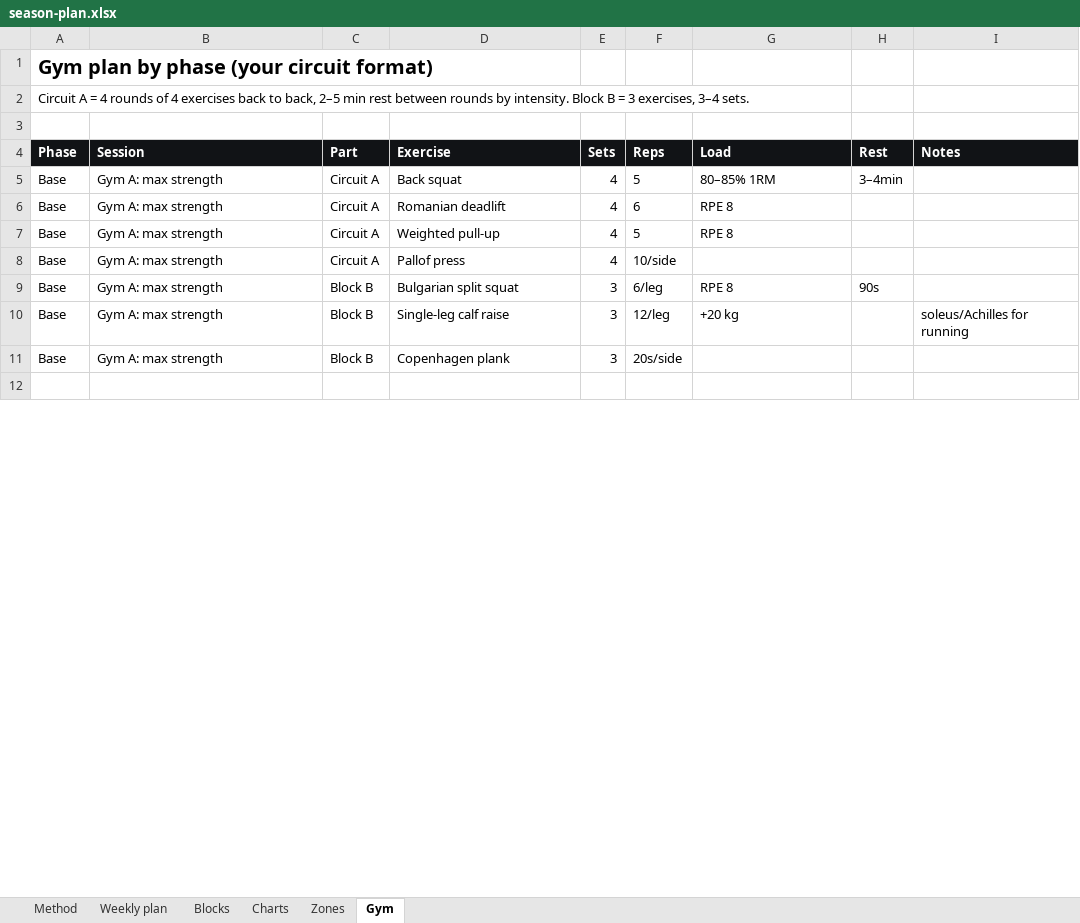
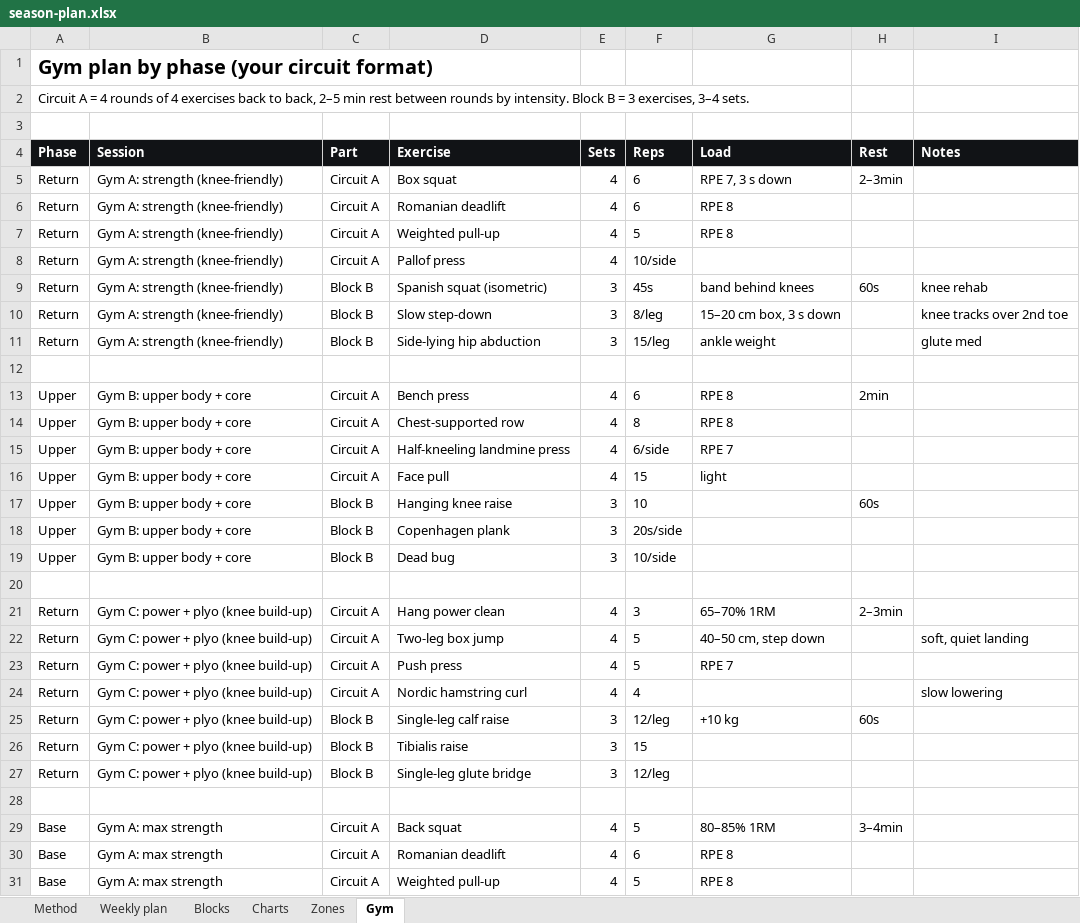
Before and after one commit to jeanantoinepondaven/training-triathlon, an Excel workbook: plans/season-2026-27/season-plan.xlsx, sheet Gym, drawn as a sheet; only a part is shown; the shorter side is filled out with more unchanged rows; values as stored, in another font and other column widths than the file's, no borders; the diff covers the shown part only; the diff names each change by its address in the sheet, - before the commit and + after, or states it on an @@ line.

```diff
--- a/plans/season-2026-27/season-plan.xlsx (sheet Gym)
+++ b/plans/season-2026-27/season-plan.xlsx (sheet Gym)
+row 5: Return | Gym A: strength (knee-friendly) | Circuit A | Box squat | 4 | 6 | RPE 7, 3 s down | 2–3min
+row 6: Return | Gym A: strength (knee-friendly) | Circuit A | Romanian deadlift | 4 | 6 | RPE 8
+row 7: Return | Gym A: strength (knee-friendly) | Circuit A | Weighted pull-up | 4 | 5 | RPE 8
+row 8: Return | Gym A: strength (knee-friendly) | Circuit A | Pallof press | 4 | 10/side
+row 9: Return | Gym A: strength (knee-friendly) | Block B | Spanish squat (isometric) | 3 | 45s | band behind knees | 60s | knee rehab
+row 10: Return | Gym A: strength (knee-friendly) | Block B | Slow step-down | 3 | 8/leg | 15–20 cm box, 3 s down |  | knee tracks over 2nd toe
+row 11: Return | Gym A: strength (knee-friendly) | Block B | Side-lying hip abduction | 3 | 15/leg | ankle weight |  | glute med
+row 12: (empty)
+row 13: Upper | Gym B: upper body + core | Circuit A | Bench press | 4 | 6 | RPE 8 | 2min
+row 14: Upper | Gym B: upper body + core | Circuit A | Chest-supported row | 4 | 8 | RPE 8
+row 15: Upper | Gym B: upper body + core | Circuit A | Half-kneeling landmine press | 4 | 6/side | RPE 7
+row 16: Upper | Gym B: upper body + core | Circuit A | Face pull | 4 | 15 | light
+row 17: Upper | Gym B: upper body + core | Block B | Hanging knee raise | 3 | 10 |  | 60s
+row 18: Upper | Gym B: upper body + core | Block B | Copenhagen plank | 3 | 20s/side
+row 19: Upper | Gym B: upper body + core | Block B | Dead bug | 3 | 10/side
+row 20: (empty)
+row 21: Return | Gym C: power + plyo (knee build-up) | Circuit A | Hang power clean | 4 | 3 | 65–70% 1RM | 2–3min
+row 22: Return | Gym C: power + plyo (knee build-up) | Circuit A | Two-leg box jump | 4 | 5 | 40–50 cm, step down |  | soft, quiet landing
+row 23: Return | Gym C: power + plyo (knee build-up) | Circuit A | Push press | 4 | 5 | RPE 7
+row 24: Return | Gym C: power + plyo (knee build-up) | Circuit A | Nordic hamstring curl | 4 | 4 |  |  | slow lowering
+row 25: Return | Gym C: power + plyo (knee build-up) | Block B | Single-leg calf raise | 3 | 12/leg | +10 kg | 60s
+row 26: Return | Gym C: power + plyo (knee build-up) | Block B | Tibialis raise | 3 | 15
+row 27: Return | Gym C: power + plyo (knee build-up) | Block B | Single-leg glute bridge | 3 | 12/leg
+row 28: (empty)
```
Also changed, not shown: 7 added rows, 8 removed rows and 8 edited cells elsewhere in this sheet, sheet Weekly plan, sheet Blocks, sheet Zones, sheet Method, charts or pictures, 21 other files.
